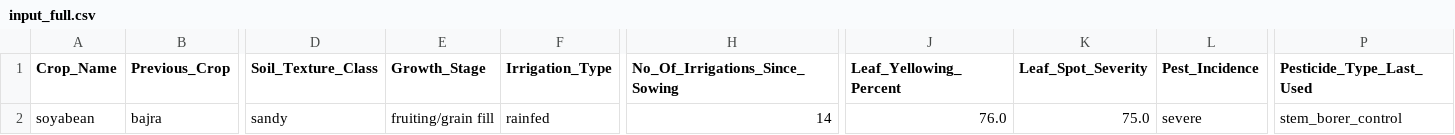
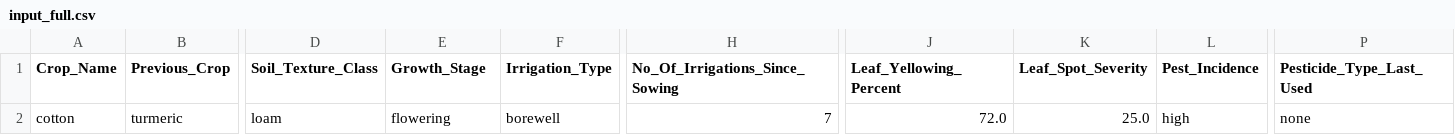
Before and after one commit to Bhuvanesh-varun/CROPSENSE, a CSV file: input_full.csv, drawn as a sheet; only a part is shown, gaps mark what is left out; the diff covers the shown part only; the diff names each change by its address in the sheet, - before the commit and + after, or states it on an @@ line.

```diff
--- a/input_full.csv
+++ b/input_full.csv
-A2 (Crop_Name): soyabean
+A2 (Crop_Name): cotton
-B2 (Previous_Crop): bajra
+B2 (Previous_Crop): turmeric
-D2 (Soil_Texture_Class): sandy
+D2 (Soil_Texture_Class): loam
-E2 (Growth_Stage): fruiting/grain fill
+E2 (Growth_Stage): flowering
-F2 (Irrigation_Type): rainfed
+F2 (Irrigation_Type): borewell
-H2 (No_Of_Irrigations_Since_Sowing): 14
+H2 (No_Of_Irrigations_Since_Sowing): 7
-J2 (Leaf_Yellowing_Percent): 76.0
+J2 (Leaf_Yellowing_Percent): 72.0
-K2 (Leaf_Spot_Severity): 75.0
+K2 (Leaf_Spot_Severity): 25.0
-L2 (Pest_Incidence): severe
+L2 (Pest_Incidence): high
-P2 (Pesticide_Type_Last_Used): stem_borer_control
+P2 (Pesticide_Type_Last_Used): none
```
Also changed, not shown: 21 edited cells elsewhere in this file, 8 other files.
